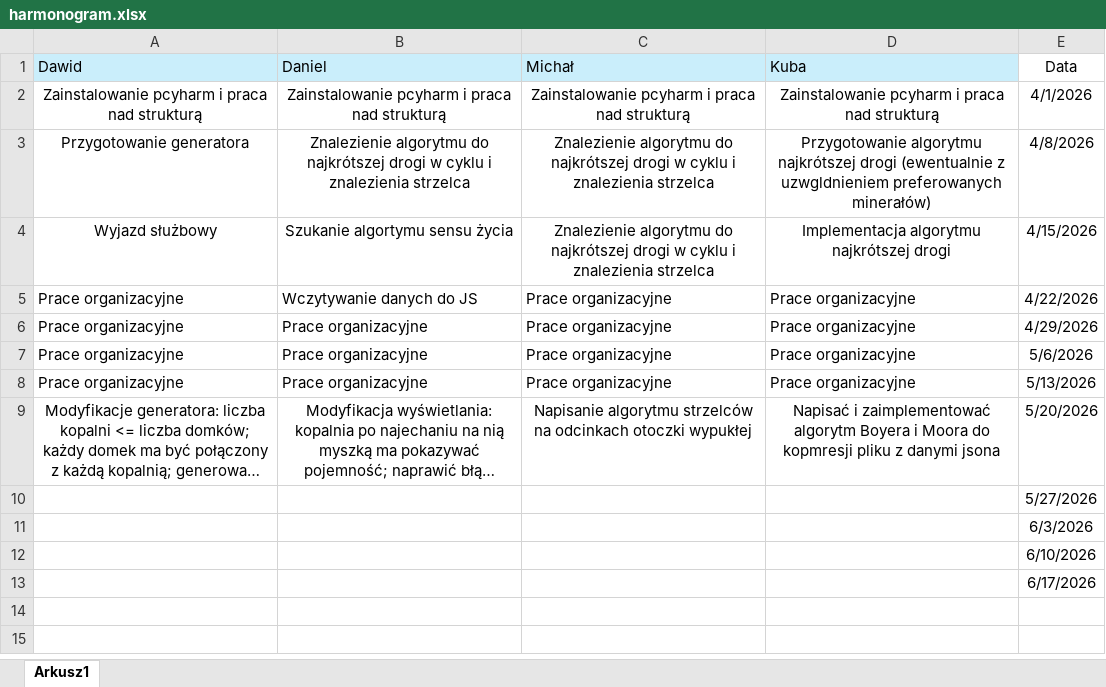
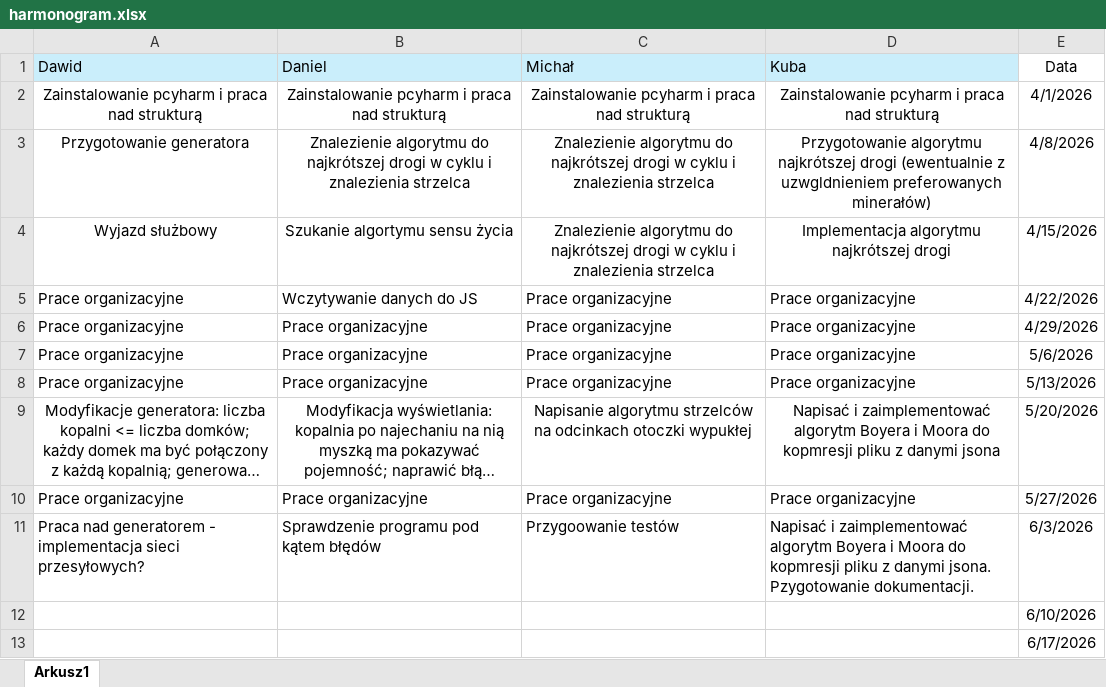
Before and after one commit to MniChu443/Krasnoludki, an Excel workbook: docs/harmonogram.xlsx, sheet Arkusz1, drawn as a sheet; long unchanged cells end in …; values as stored, in another font and other column widths than the file's, no borders; removed rows and columns are numbered as before the commit, all else as after; the diff names each change by its address in the sheet, - before the commit and + after, or states it on an @@ line.

Commit message:
Aktualizacja harmonogramu pracy

```diff
--- a/docs/harmonogram.xlsx (sheet Arkusz1)
+++ b/docs/harmonogram.xlsx (sheet Arkusz1)
-row 10:  |  |  |  | 5/27/2026
-row 11:  |  |  |  | 6/3/2026
+row 10: Prace organizacyjne | Prace organizacyjne | Prace organizacyjne | Prace organizacyjne | 5/27/2026
+row 11: Praca nad generatorem - implementacja sieci przesyłowych? | Sprawdzenie programu pod kątem błędów | Przygoowanie testów | Napisać i zaimplementować algorytm Boyera i Moora do kopmresji pliku z danymi jsona. Pzygotowanie dokumentacji. | 6/3/2026
```
